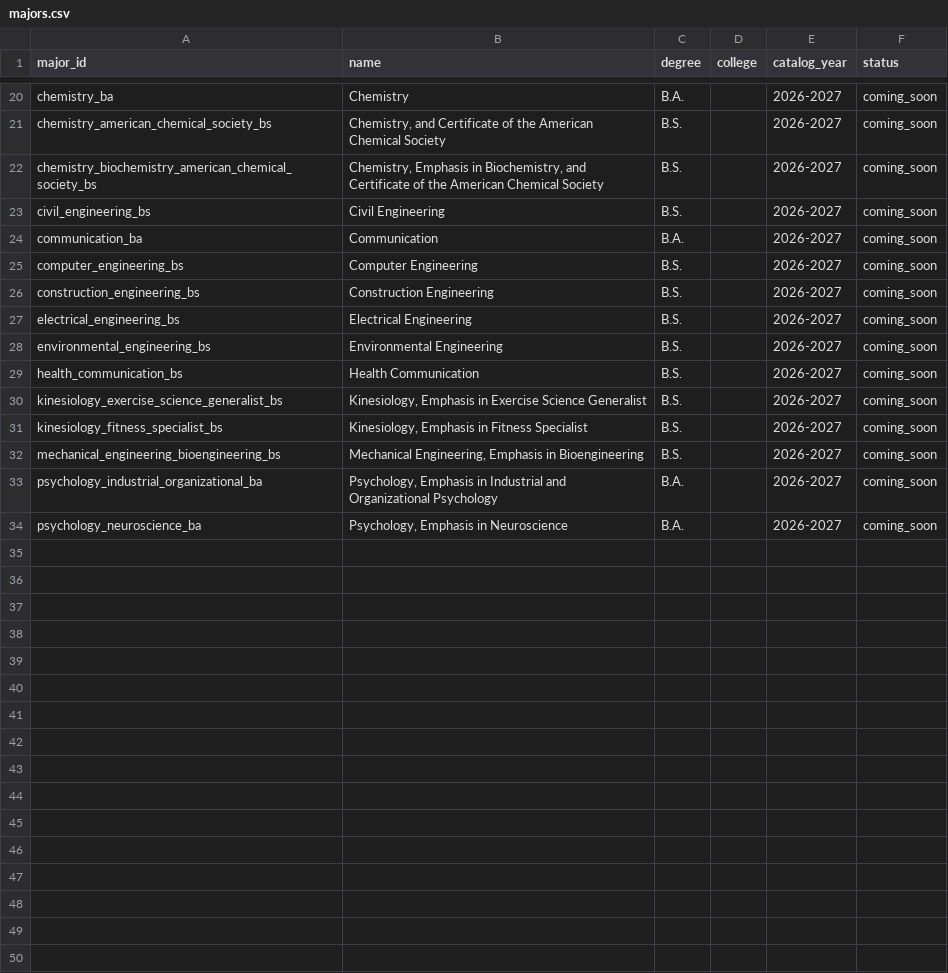
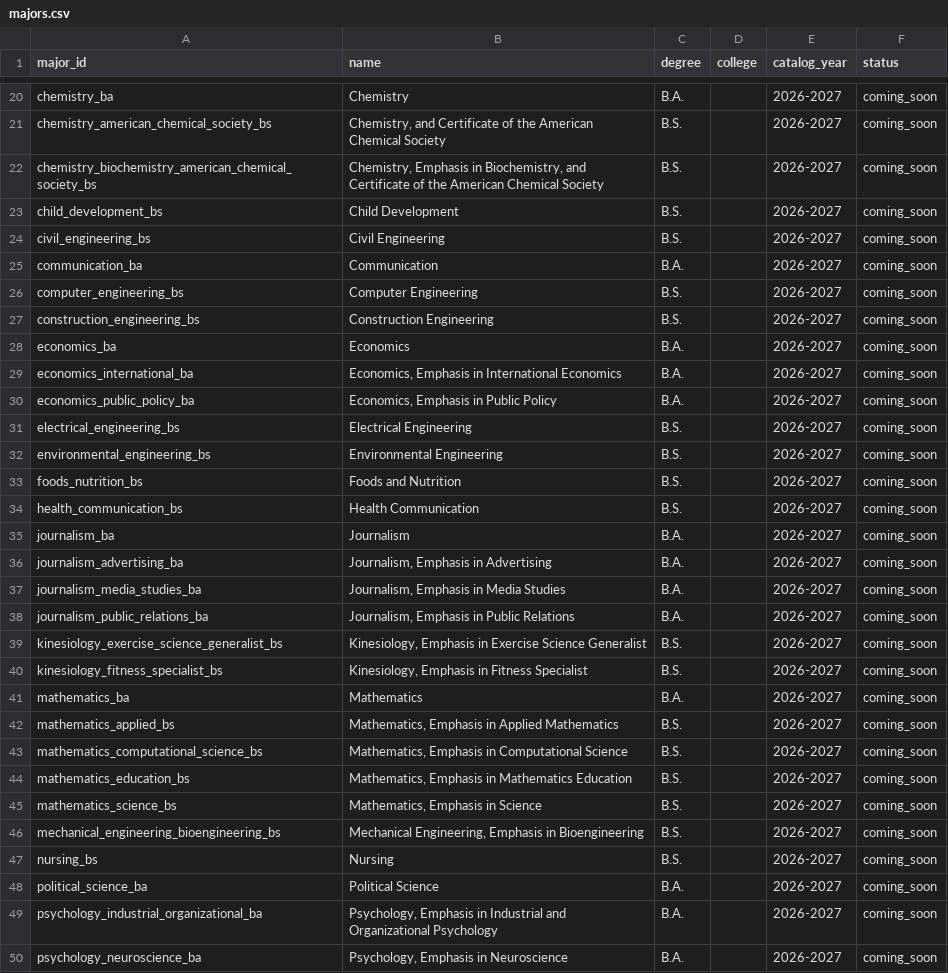
Before and after one commit to MeharButtar/EZClass, a CSV file: data/majors/staging/majors.csv, drawn as a sheet; only a part is shown, gaps mark what is left out; the diff covers the shown part only.

```diff
--- a/data/majors/staging/majors.csv
+++ b/data/majors/staging/majors.csv
@@ -22,2 +22,3 @@ chemistry_american_chemical_society_bs,"Chemistry, and Certificate of the Americ
 chemistry_biochemistry_american_chemical_society_bs,"Chemistry, Emphasis in Biochemistry, and Certificate of the American Chemical Society",B.S.,,2026-2027,coming_soon
+child_development_bs,Child Development,B.S.,,2026-2027,coming_soon
 civil_engineering_bs,Civil Engineering,B.S.,,2026-2027,coming_soon
@@ -26,8 +27,23 @@ computer_engineering_bs,Computer Engineering,B.S.,,2026-2027,coming_soon
 construction_engineering_bs,Construction Engineering,B.S.,,2026-2027,coming_soon
+economics_ba,Economics,B.A.,,2026-2027,coming_soon
+economics_international_ba,"Economics, Emphasis in International Economics",B.A.,,2026-2027,coming_soon
+economics_public_policy_ba,"Economics, Emphasis in Public Policy",B.A.,,2026-2027,coming_soon
 electrical_engineering_bs,Electrical Engineering,B.S.,,2026-2027,coming_soon
 environmental_engineering_bs,Environmental Engineering,B.S.,,2026-2027,coming_soon
+foods_nutrition_bs,Foods and Nutrition,B.S.,,2026-2027,coming_soon
 health_communication_bs,Health Communication,B.S.,,2026-2027,coming_soon
+journalism_ba,Journalism,B.A.,,2026-2027,coming_soon
+journalism_advertising_ba,"Journalism, Emphasis in Advertising",B.A.,,2026-2027,coming_soon
+journalism_media_studies_ba,"Journalism, Emphasis in Media Studies",B.A.,,2026-2027,coming_soon
+journalism_public_relations_ba,"Journalism, Emphasis in Public Relations",B.A.,,2026-2027,coming_soon
 kinesiology_exercise_science_generalist_bs,"Kinesiology, Emphasis in Exercise Science Generalist",B.S.,,2026-2027,coming_soon
 kinesiology_fitness_specialist_bs,"Kinesiology, Emphasis in Fitness Specialist",B.S.,,2026-2027,coming_soon
+mathematics_ba,Mathematics,B.A.,,2026-2027,coming_soon
+mathematics_applied_bs,"Mathematics, Emphasis in Applied Mathematics",B.S.,,2026-2027,coming_soon
+mathematics_computational_science_bs,"Mathematics, Emphasis in Computational Science",B.S.,,2026-2027,coming_soon
+mathematics_education_bs,"Mathematics, Emphasis in Mathematics Education",B.S.,,2026-2027,coming_soon
+mathematics_science_bs,"Mathematics, Emphasis in Science",B.S.,,2026-2027,coming_soon
 mechanical_engineering_bioengineering_bs,"Mechanical Engineering, Emphasis in Bioengineering",B.S.,,2026-2027,coming_soon
+nursing_bs,Nursing,B.S.,,2026-2027,coming_soon
+political_science_ba,Political Science,B.A.,,2026-2027,coming_soon
 psychology_industrial_organizational_ba,"Psychology, Emphasis in Industrial and Organizational Psychology",B.A.,,2026-2027,coming_soon
```
Also changed, not shown: 3 added rows elsewhere in this file, data/majors/majors.csv, 8 other files.
